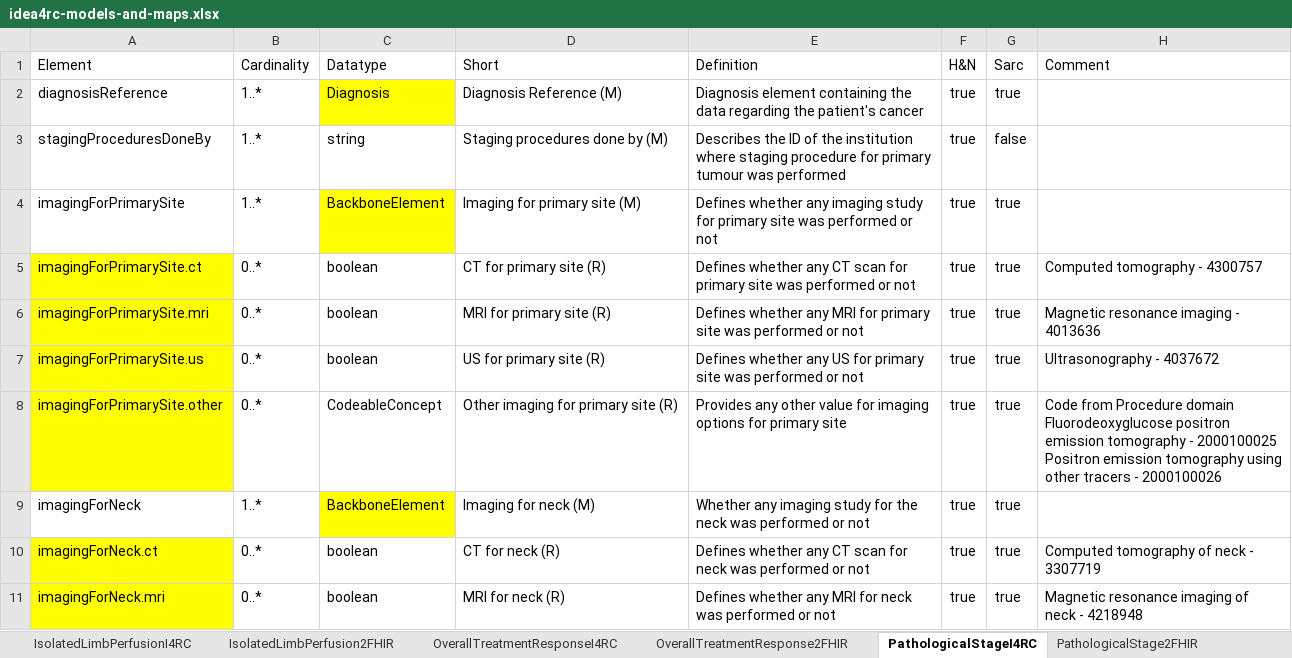
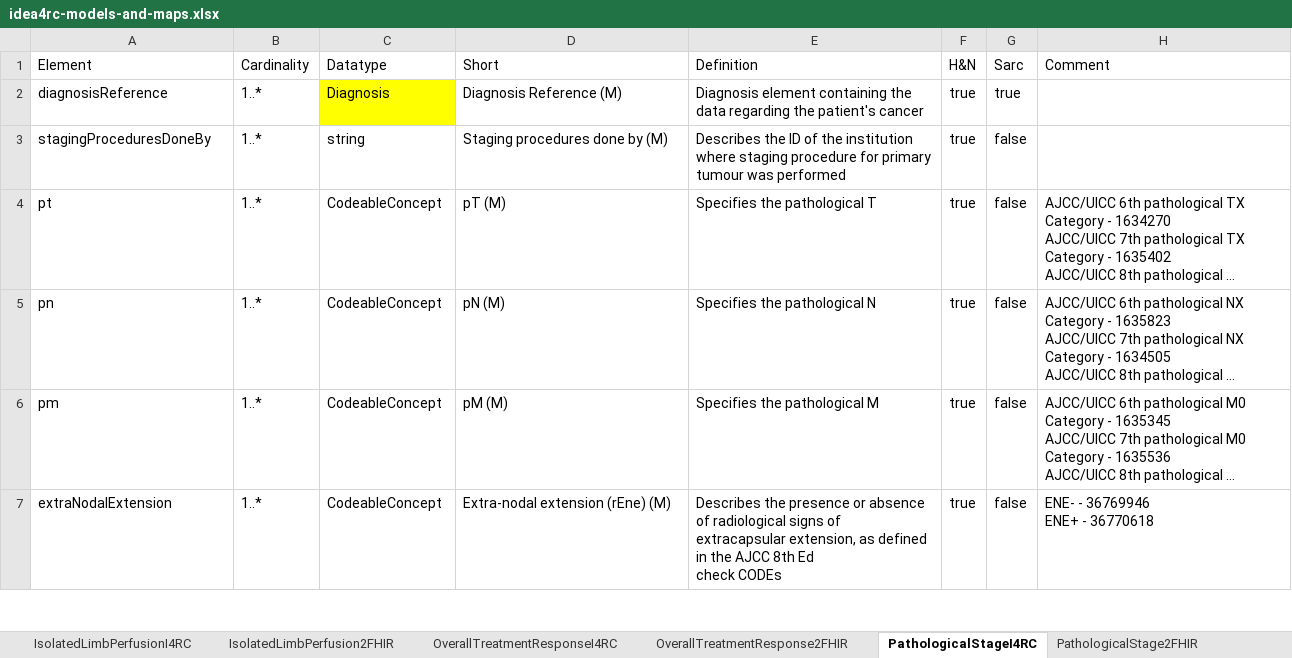
Before and after one commit to hl7-eu/idea4rc, an Excel workbook: src-models/idea4rc-models-and-maps.xlsx, sheet PathologicalStageI4RC, drawn as a sheet; only a part is shown; the shorter side is filled out with more unchanged rows; long unchanged cells end in …; values as stored, in another font and other column widths than the file's, no borders; ↵ is a line break in a cell; the diff covers the shown part only; the diff names each change by its address in the sheet, - before the commit and + after, or states it on an @@ line.

Commit message:
Update idea4rc-models-and-maps.xlsx
Update to the excel file after the Unai updates of the DM

```diff
--- a/src-models/idea4rc-models-and-maps.xlsx (sheet PathologicalStageI4RC)
+++ b/src-models/idea4rc-models-and-maps.xlsx (sheet PathologicalStageI4RC)
-row 4: imagingForPrimarySite | 1..* | BackboneElement | Imaging for primary site (M) | Defines whether any imaging study for primary site was performed or not | true | true
-row 5: imagingForPrimarySite.ct | 0..* | boolean | CT for primary site (R) | Defines whether any CT scan for primary site was performed or not | true | true | Computed tomography - 4300757
-row 6: imagingForPrimarySite.mri | 0..* | boolean | MRI for primary site (R) | Defines whether any MRI for primary site was performed or not | true | true | Magnetic resonance imaging - 4013636
-row 7: imagingForPrimarySite.us | 0..* | boolean | US for primary site (R) | Defines whether any US for primary site was performed or not | true | true | Ultrasonography - 4037672
-row 8: imagingForPrimarySite.other | 0..* | CodeableConcept | Other imaging for primary site (R) | Provides any other value for imaging options for primary site | true | true | Code from Procedure domain ↵ Fluorodeoxyglucose positron emission tomography - 2000100025 ↵ Positron emission tomography using other tracers - 2000100026
-row 9: imagingForNeck | 1..* | BackboneElement | Imaging for neck (M) | Whether any imaging study for the neck was performed or not | true | true
-row 10: imagingForNeck.ct | 0..* | boolean | CT for neck (R) | Defines whether any CT scan for neck was performed or not | true | true | Computed tomography of neck - 3307719
-row 11: imagingForNeck.mri | 0..* | boolean | MRI for neck (R) | Defines whether any MRI for neck was performed or not | true | true | Magnetic resonance imaging of neck - 4218948
```
Also changed, not shown: 7 removed rows and 2 edited cells elsewhere in this sheet, sheet PathologicalStage2FHIR, sheet RadiotherapyI4RC, sheet Radiotherapy2FHIR.
